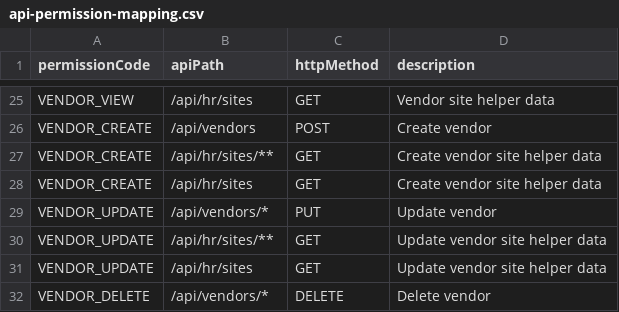
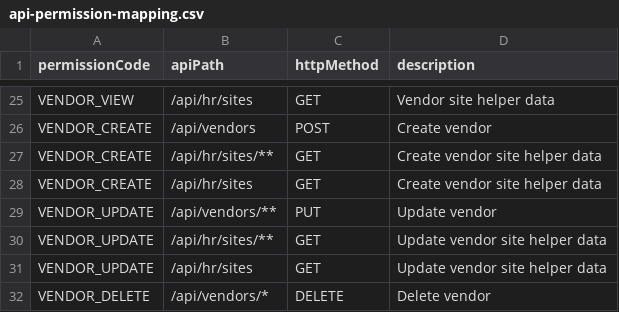
Before and after one commit to DarshankbAndri/workspace, a CSV file: cmms_back_end/src/main/resources/api-permission-mapping.csv, drawn as a sheet; only a part is shown, gaps mark what is left out.

Commit message:
updated vendor view

```diff
--- a/cmms_back_end/src/main/resources/api-permission-mapping.csv
+++ b/cmms_back_end/src/main/resources/api-permission-mapping.csv
@@ -28,3 +28,3 @@ VENDOR_CREATE,/api/hr/sites/**,GET,Create vendor site helper data
 VENDOR_CREATE,/api/hr/sites,GET,Create vendor site helper data
-VENDOR_UPDATE,/api/vendors/*,PUT,Update vendor
+VENDOR_UPDATE,/api/vendors/**,PUT,Update vendor
 VENDOR_UPDATE,/api/hr/sites/**,GET,Update vendor site helper data
```
Also changed, not shown: 7 other files.
